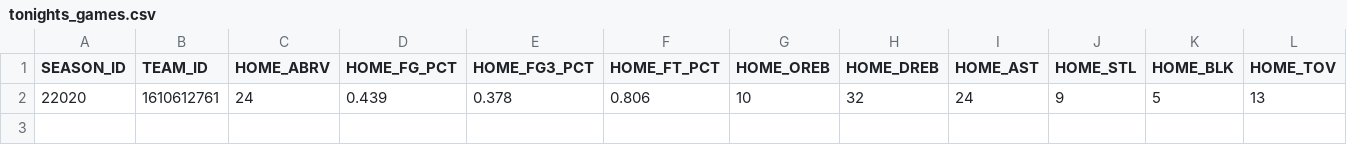
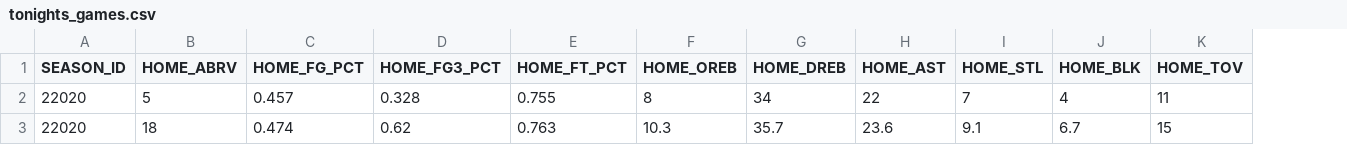
Before and after one commit to chrisschulz131/NBA_Game_Predictions, a CSV file: data_scraping/tonights_games.csv, drawn as a sheet; only a part is shown; removed rows and columns are numbered as before the commit, all else as after; rows hold the shown columns only; the diff names each change by its address in the sheet, - before the commit and + after, or states it on an @@ line.

Commit message:
corrected data used to train / predict. Now gives the probability of the home team winning for each game in the tonight_games.csv file.

```diff
--- a/data_scraping/tonights_games.csv
+++ b/data_scraping/tonights_games.csv
-column B (TEAM_ID), empty
-row 2: 22020 | 1610612761 | 24 | 0.439 | 0.378 | 0.806 | 10 | 32 | 24 | 9 | 5 | 13
+row 2: 22020 | 5 | 0.457 | 0.328 | 0.755 | 8 | 34 | 22 | 7 | 4 | 11
+row 3: 22020 | 18 | 0.474 | 0.62 | 0.763 | 10.3 | 35.7 | 23.6 | 9.1 | 6.7 | 15
```
Also changed, not shown: 1 other file.
